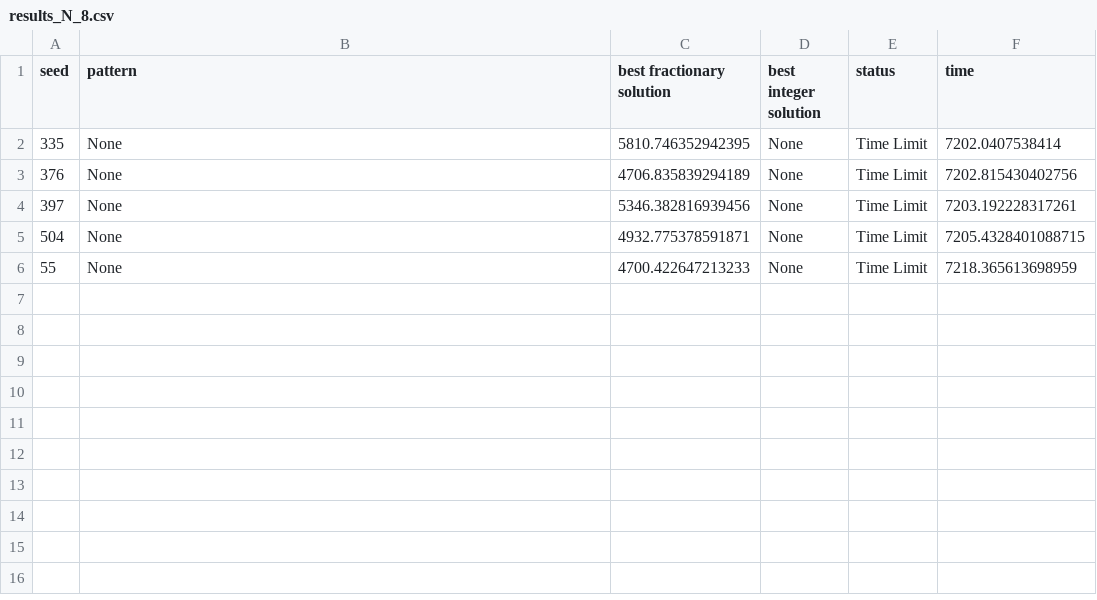
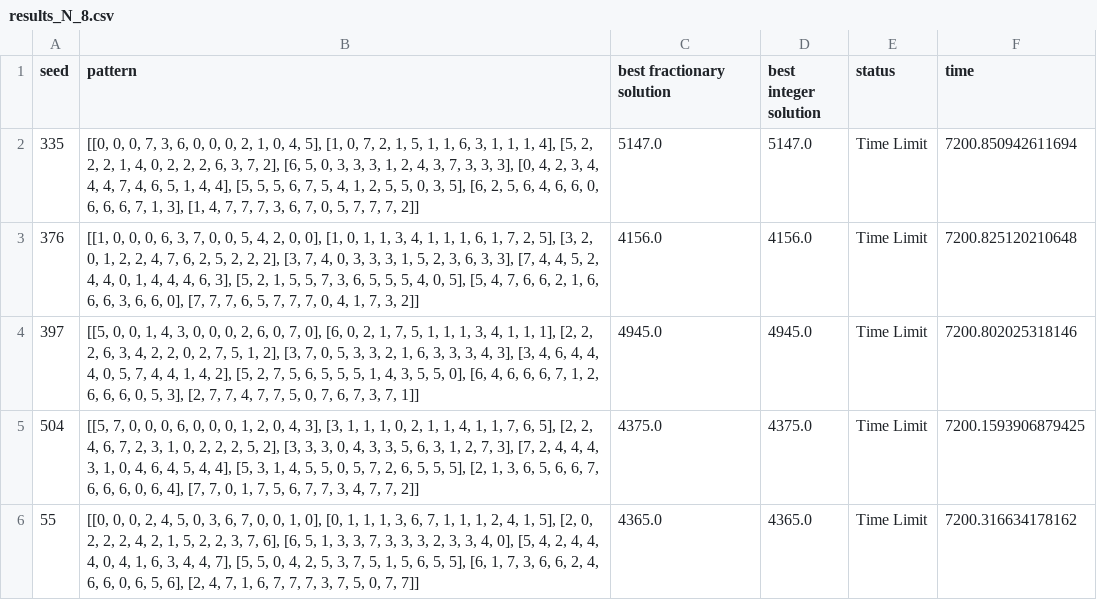
Before and after one commit to rbenatuilv/TTP-Study, a CSV file: instancesTTP/results_IP Gen Col CP/results_N_8.csv, drawn as a sheet.

Commit message:
results

```diff
--- a/instancesTTP/results_IP Gen Col CP/results_N_8.csv
+++ b/instancesTTP/results_IP Gen Col CP/results_N_8.csv
@@ -1,6 +1,6 @@
 seed;pattern;best fractionary solution;best integer solution;status;time
-335;None;5810.746352942395;None;Time Limit;7202.0407538414
-376;None;4706.835839294189;None;Time Limit;7202.815430402756
-397;None;5346.382816939456;None;Time Limit;7203.192228317261
-504;None;4932.775378591871;None;Time Limit;7205.4328401088715
-55;None;4700.422647213233;None;Time Limit;7218.365613698959
+335;[[0, 0, 0, 7, 3, 6, 0, 0, 0, 2, 1, 0, 4, 5], [1, 0, 7, 2, 1, 5, 1, 1, 6, 3, 1, 1, 1, 4], [5, 2, 2, 2, 1, 4, 0, 2, 2, 2, 6, 3, 7, 2], [6, 5, 0, 3, 3, 3, 1, 2, 4, 3, 7, 3, 3, 3], [0, 4, 2, 3, 4, 4, 4, 7, 4, 6, 5, 1, 4, 4], [5, 5, 5, 6, 7, 5, 4, 1, 2, 5, 5, 0, 3, 5], [6, 2, 5, 6, 4, 6, 6, 0, 6, 6, 6, 7, 1, 3], [1, 4, 7, 7, 7, 3, 6, 7, 0, 5, 7, 7, 7, 2]];5147.0;5147.0;Time Limit;7200.850942611694
+376;[[1, 0, 0, 0, 6, 3, 7, 0, 0, 5, 4, 2, 0, 0], [1, 0, 1, 1, 3, 4, 1, 1, 1, 6, 1, 7, 2, 5], [3, 2, 0, 1, 2, 2, 4, 7, 6, 2, 5, 2, 2, 2], [3, 7, 4, 0, 3, 3, 3, 1, 5, 2, 3, 6, 3, 3], [7, 4, 4, 5, 2, 4, 4, 0, 1, 4, 4, 4, 6, 3], [5, 2, 1, 5, 5, 7, 3, 6, 5, 5, 5, 4, 0, 5], [5, 4, 7, 6, 6, 2, 1, 6, 6, 6, 3, 6, 6, 0], [7, 7, 7, 6, 5, 7, 7, 7, 0, 4, 1, 7, 3, 2]];4156.0;4156.0;Time Limit;7200.825120210648
+397;[[5, 0, 0, 1, 4, 3, 0, 0, 0, 2, 6, 0, 7, 0], [6, 0, 2, 1, 7, 5, 1, 1, 1, 3, 4, 1, 1, 1], [2, 2, 2, 6, 3, 4, 2, 2, 0, 2, 7, 5, 1, 2], [3, 7, 0, 5, 3, 3, 2, 1, 6, 3, 3, 3, 4, 3], [3, 4, 6, 4, 4, 4, 0, 5, 7, 4, 4, 1, 4, 2], [5, 2, 7, 5, 6, 5, 5, 5, 1, 4, 3, 5, 5, 0], [6, 4, 6, 6, 6, 7, 1, 2, 6, 6, 6, 0, 5, 3], [2, 7, 7, 4, 7, 7, 5, 0, 7, 6, 7, 3, 7, 1]];4945.0;4945.0;Time Limit;7200.802025318146
+504;[[5, 7, 0, 0, 0, 6, 0, 0, 0, 1, 2, 0, 4, 3], [3, 1, 1, 1, 0, 2, 1, 1, 4, 1, 1, 7, 6, 5], [2, 2, 4, 6, 7, 2, 3, 1, 0, 2, 2, 2, 5, 2], [3, 3, 3, 0, 4, 3, 3, 5, 6, 3, 1, 2, 7, 3], [7, 2, 4, 4, 4, 3, 1, 0, 4, 6, 4, 5, 4, 4], [5, 3, 1, 4, 5, 5, 0, 5, 7, 2, 6, 5, 5, 5], [2, 1, 3, 6, 5, 6, 6, 7, 6, 6, 6, 0, 6, 4], [7, 7, 0, 1, 7, 5, 6, 7, 7, 3, 4, 7, 7, 2]];4375.0;4375.0;Time Limit;7200.1593906879425
+55;[[0, 0, 0, 2, 4, 5, 0, 3, 6, 7, 0, 0, 1, 0], [0, 1, 1, 1, 3, 6, 7, 1, 1, 1, 2, 4, 1, 5], [2, 0, 2, 2, 2, 4, 2, 1, 5, 2, 2, 3, 7, 6], [6, 5, 1, 3, 3, 7, 3, 3, 3, 2, 3, 3, 4, 0], [5, 4, 2, 4, 4, 4, 0, 4, 1, 6, 3, 4, 4, 7], [5, 5, 0, 4, 2, 5, 3, 7, 5, 1, 5, 6, 5, 5], [6, 1, 7, 3, 6, 6, 2, 4, 6, 6, 0, 6, 5, 6], [2, 4, 7, 1, 6, 7, 7, 7, 3, 7, 5, 0, 7, 7]];4365.0;4365.0;Time Limit;7200.316634178162
```
Also changed, not shown: instancesTTP/results_IP Gen Col CP/results_N_4.csv, instancesTTP/results_IP Gen Col CP/results_N_6.csv, 13 other files.
